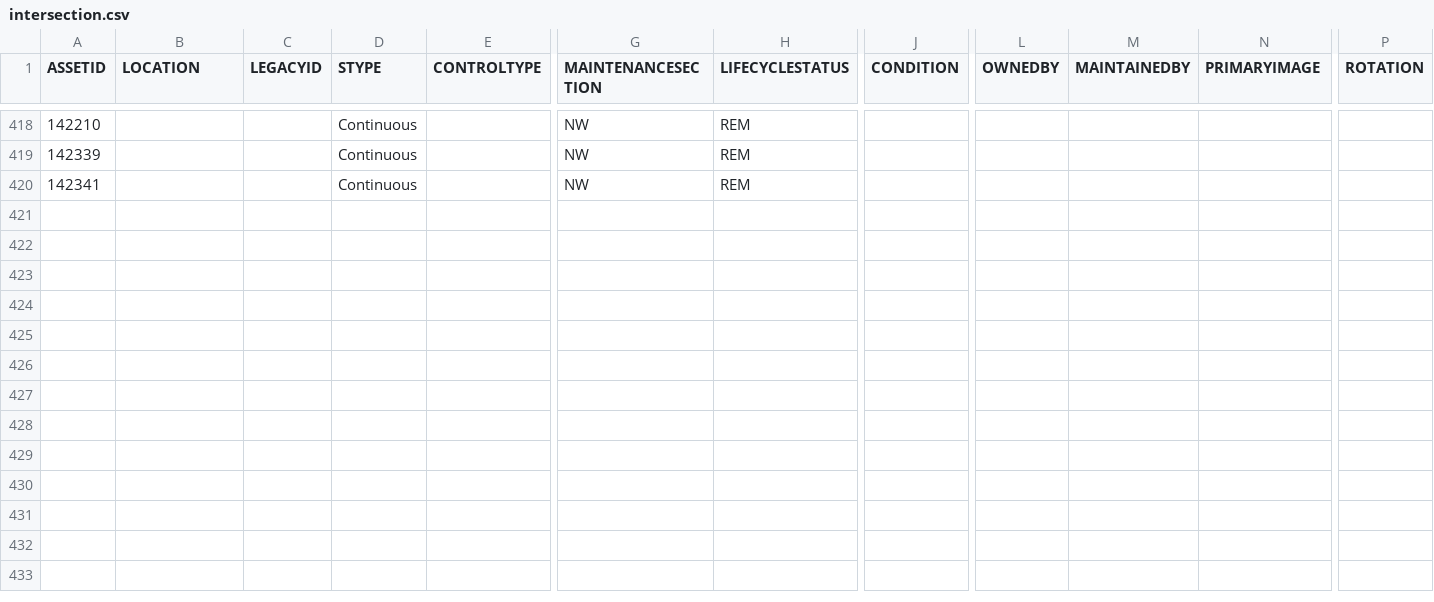
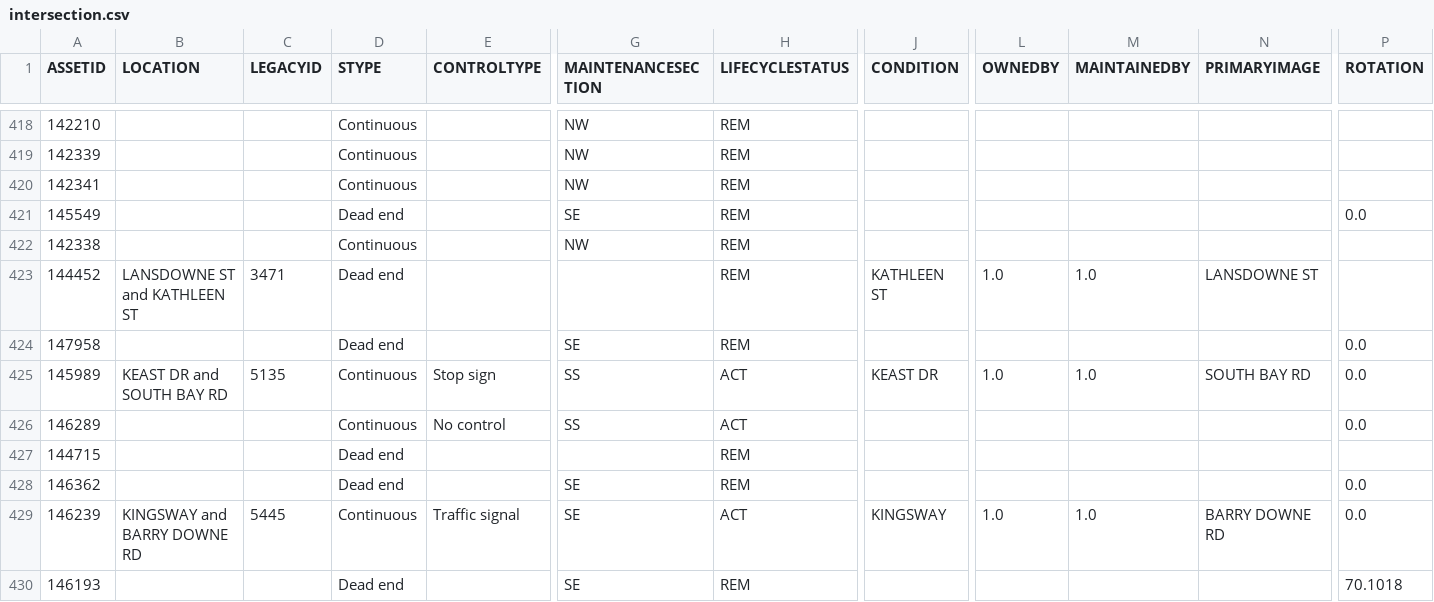
Before and after one commit to official-tisao/route-optimisation-mst, a CSV file: intersection.csv, drawn as a sheet; only a part is shown, gaps mark what is left out; rows hold the shown columns only; the diff names each change by its address in the sheet, - before the commit and + after, or states it on an @@ line.

Commit message:
Add intersection data records

```diff
--- a/intersection.csv
+++ b/intersection.csv
+row 421: 145549 |  |  | Dead end |  | SE | REM |  |  |  |  | 0.0
+row 422: 142338 |  |  | Continuous |  | NW | REM
+row 423: 144452 | LANSDOWNE ST and KATHLEEN ST | 3471 | Dead end |  |  | REM | KATHLEEN ST | 1.0 | 1.0 | LANSDOWNE ST
+row 424: 147958 |  |  | Dead end |  | SE | REM |  |  |  |  | 0.0
+row 425: 145989 | KEAST DR and SOUTH BAY RD | 5135 | Continuous | Stop sign | SS | ACT | KEAST DR | 1.0 | 1.0 | SOUTH BAY RD | 0.0
+row 426: 146289 |  |  | Continuous | No control | SS | ACT |  |  |  |  | 0.0
+row 427: 144715 |  |  | Dead end |  |  | REM
+row 428: 146362 |  |  | Dead end |  | SE | REM |  |  |  |  | 0.0
+row 429: 146239 | KINGSWAY and BARRY DOWNE RD | 5445 | Continuous | Traffic signal | SE | ACT | KINGSWAY | 1.0 | 1.0 | BARRY DOWNE RD | 0.0
+row 430: 146193 |  |  | Dead end |  | SE | REM |  |  |  |  | 70.1018
```
